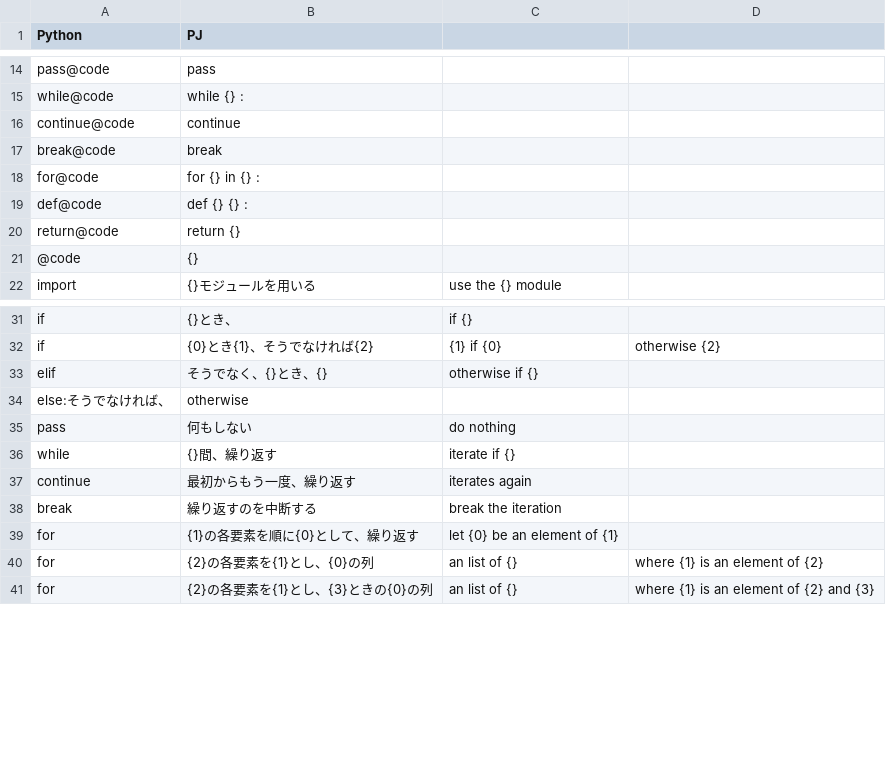
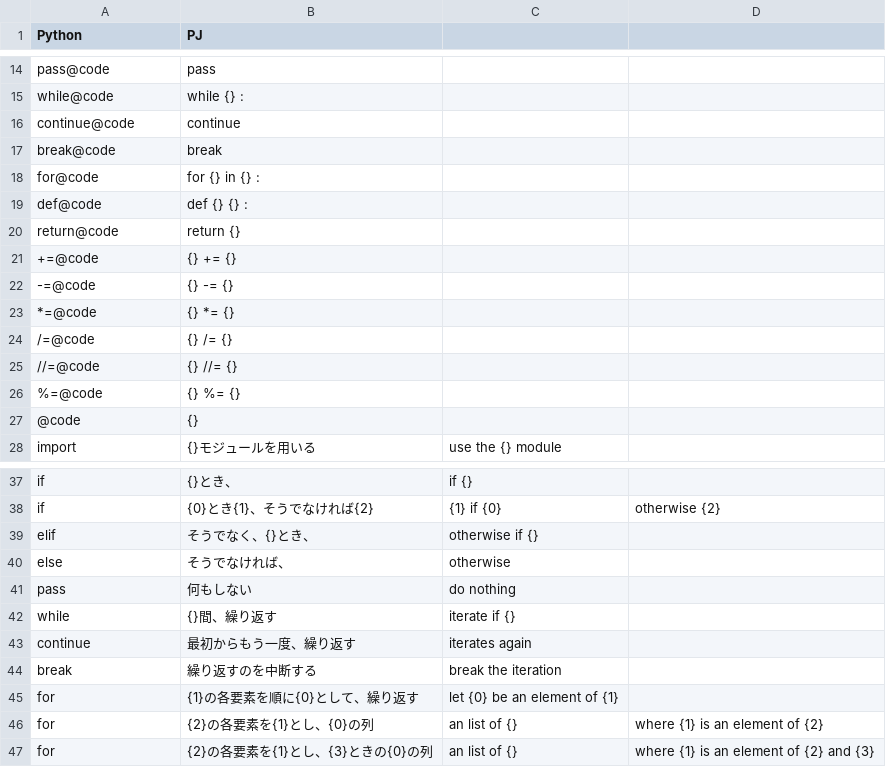
Before and after one commit to mei2505/kolab, a CSV file: kolab/kotonoha/python-corpus/python3.csv, drawn as a sheet; only a part is shown, gaps mark what is left out.

Commit message:
fix kotonoha.py

```diff
--- a/kolab/kotonoha/python-corpus/python3.csv
+++ b/kolab/kotonoha/python-corpus/python3.csv
@@ -20,2 +20,8 @@ def@code,def {} {} :
 return@code,return {}
++=@code,{} += {}
+-=@code,{} -= {}
+*=@code,{} *= {}
+/=@code,{} /= {}
+//=@code,{} //= {}
+%=@code,{} %= {}
 @code,{}
@@ -32,4 +38,4 @@ if,{}とき、,if {}
 if,{0}とき{1}、そうでなければ{2},{1} if {0}, otherwise {2}
-elif,そうでなく、{}とき、{},otherwise if {}
-else:そうでなければ、,otherwise
+elif,そうでなく、{}とき、,otherwise if {}
+else,そうでなければ、,otherwise
 pass,何もしない,do nothing
```
Also changed, not shown: 2 other files.
